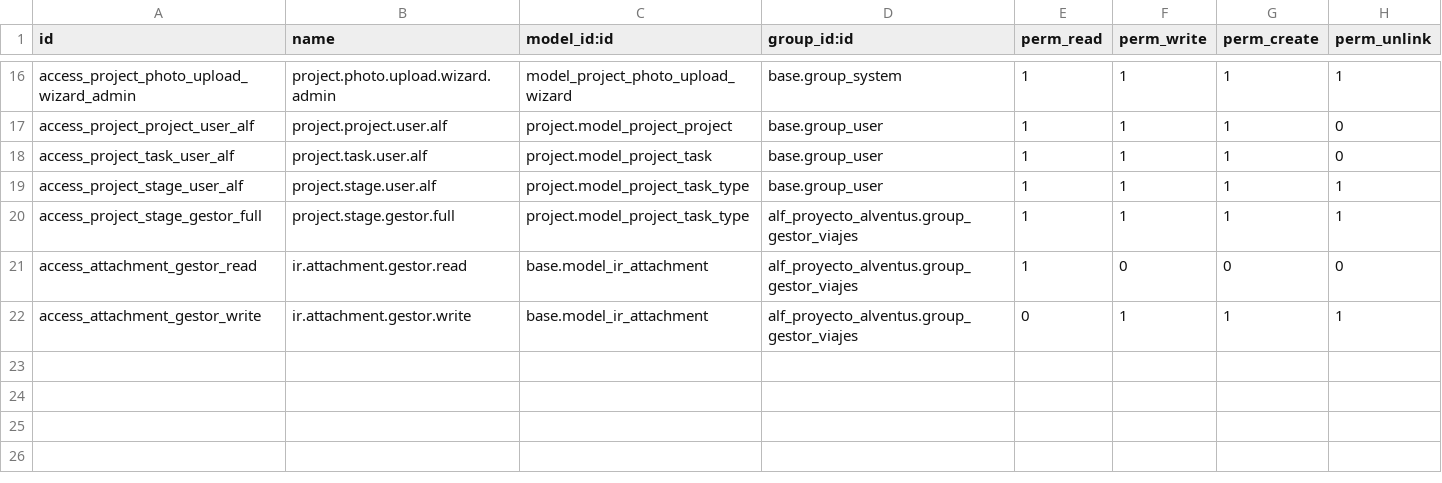
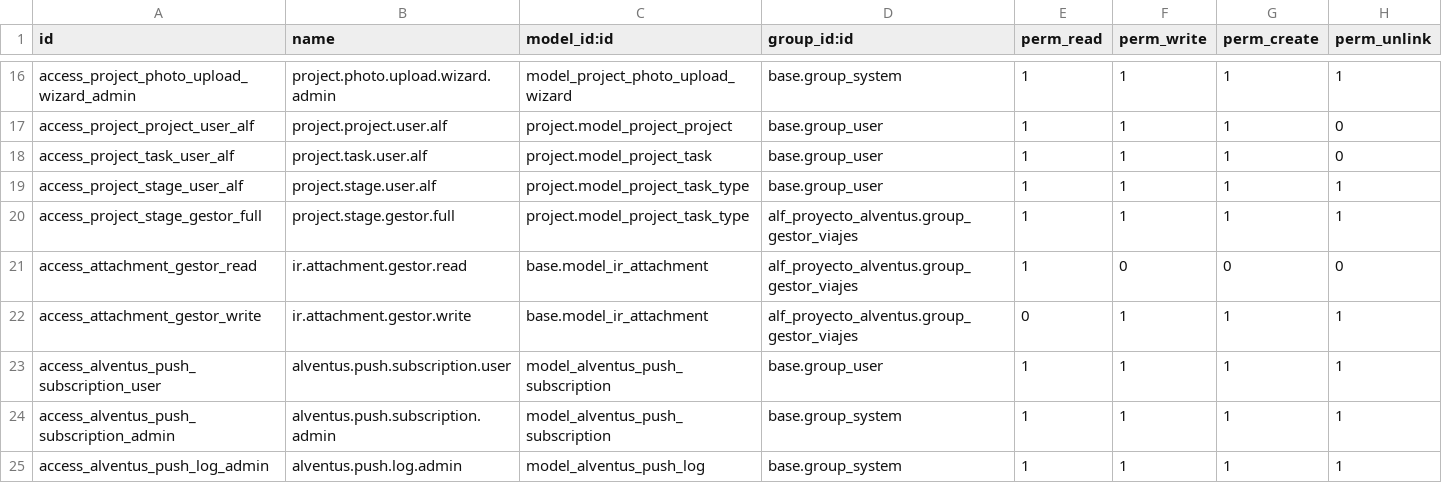
Before and after one commit to Lourido/Alventus, a CSV file: alf_proyecto_alventus/security/ir.model.access.csv, drawn as a sheet; only a part is shown, gaps mark what is left out.

```diff
--- a/alf_proyecto_alventus/security/ir.model.access.csv
+++ b/alf_proyecto_alventus/security/ir.model.access.csv
@@ -22 +22,4 @@ access_attachment_gestor_read,ir.attachment.gestor.read,base.model_ir_attachment
 access_attachment_gestor_write,ir.attachment.gestor.write,base.model_ir_attachment,alf_proyecto_alventus.group_gestor_viajes,0,1,1,1
+access_alventus_push_subscription_user,alventus.push.subscription.user,model_alventus_push_subscription,base.group_user,1,1,1,1
+access_alventus_push_subscription_admin,alventus.push.subscription.admin,model_alventus_push_subscription,base.group_system,1,1,1,1
+access_alventus_push_log_admin,alventus.push.log.admin,model_alventus_push_log,base.group_system,1,1,1,1
```
Also changed, not shown: 13 other files.
